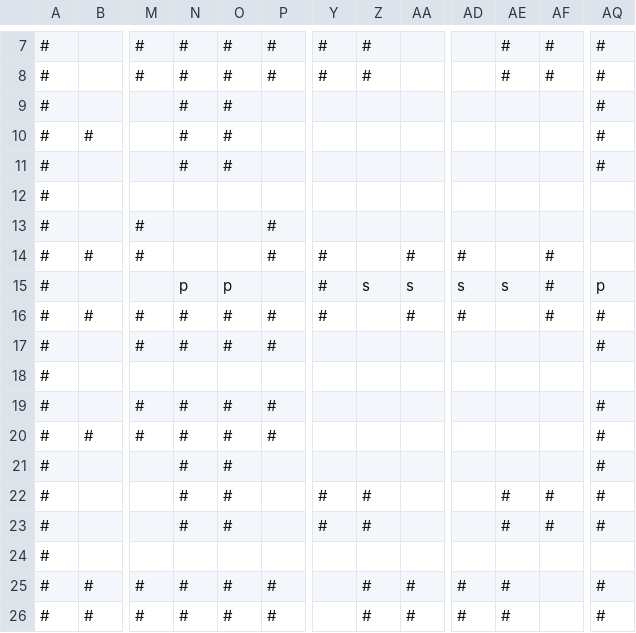
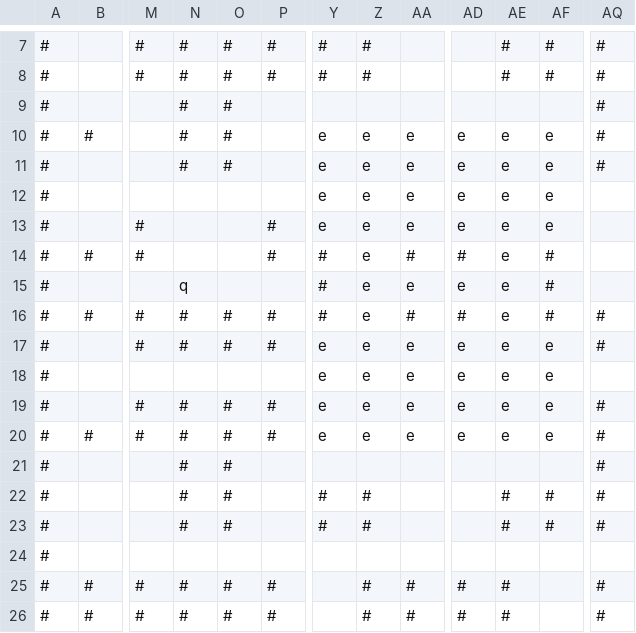
Before and after one commit to h-utkuunlu/CMPM, a CSV file: board.csv, drawn as a sheet; only a part is shown, gaps mark what is left out; the diff names each change by its address in the sheet, - before the commit and + after, or states it on an @@ line.

Commit message:
Board and dots completed

```diff
--- a/board.csv
+++ b/board.csv
-Y10:Y13: (empty)
+Y10:Y13: e
-Z10:Z14: (empty)
+Z10:Z14: e
-AA10:AA13: (empty)
+AA10:AA13: e
-AD10:AD13: (empty)
+AD10:AD13: e
-AE10:AE14: (empty)
+AE10:AE14: e
-AF10:AF13: (empty)
+AF10:AF13: e
-N15: p
+N15: q
-O15: p
+O15: (empty)
-Z15: s
+Z15: e
-AA15: s
+AA15: e
-AD15: s
+AD15: e
-AE15: s
+AE15: e
-AQ15: p
+AQ15: (empty)
-Z16:Z20: (empty)
+Z16:Z20: e
-AE16:AE20: (empty)
+AE16:AE20: e
-Y17:Y20: (empty)
+Y17:Y20: e
-AA17:AA20: (empty)
+AA17:AA20: e
-AD17:AD20: (empty)
+AD17:AD20: e
-AF17:AF20: (empty)
+AF17:AF20: e
```
Also changed, not shown: 2 other files.
